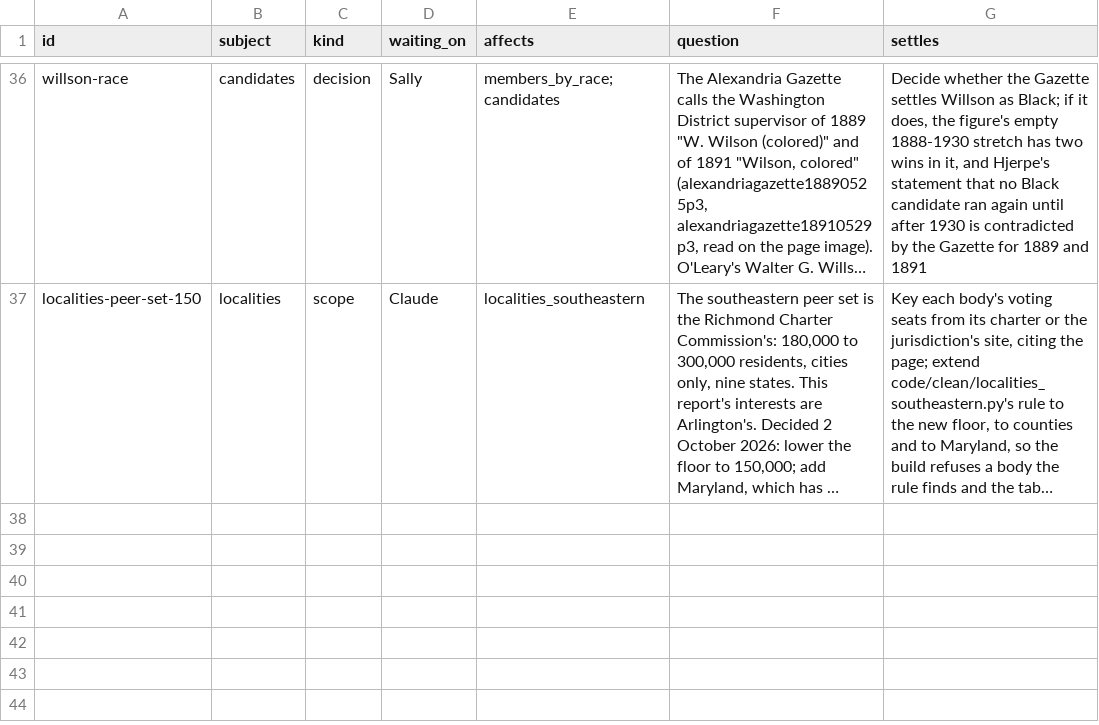
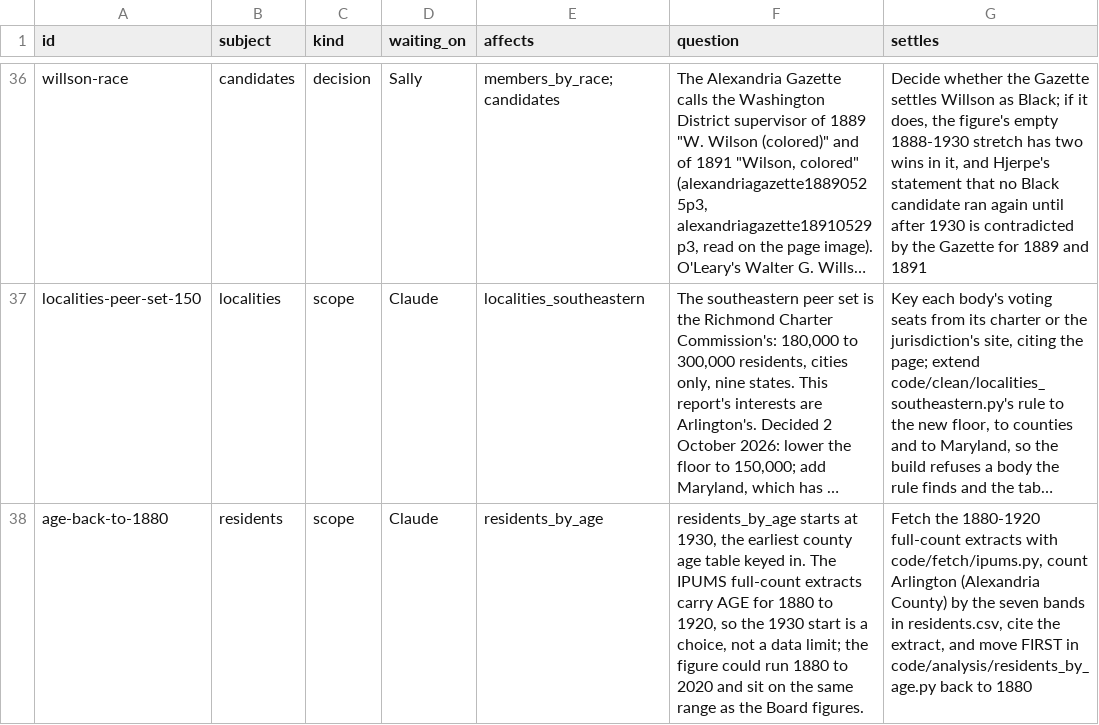
Before and after one commit to slhudson/arlington-bsap, a CSV file: docs/questions.csv, drawn as a sheet; only a part is shown, gaps mark what is left out; long unchanged cells end in …; the diff names each change by its address in the sheet, - before the commit and + after, or states it on an @@ line.

```diff
--- a/docs/questions.csv
+++ b/docs/questions.csv
+row 38: age-back-to-1880 | residents | scope | Claude | residents_by_age | residents_by_age starts at 1930, the earliest county age table keyed in. The IPUMS full-count extracts carry AGE for 1880 to 1920, so the 1930 start is a choice, not a data limit; the figure could run 1880 to 2020 and sit on the same range as the Board figures. | Fetch the 1880-1920 full-count extracts with code/fetch/ipums.py, count Arlington (Alexandria County) by the seven bands in residents.csv, cite the extract, and move FIRST in code/analysis/residents_by_age.py back to 1880
```
Also changed, not shown: 10 other files.
